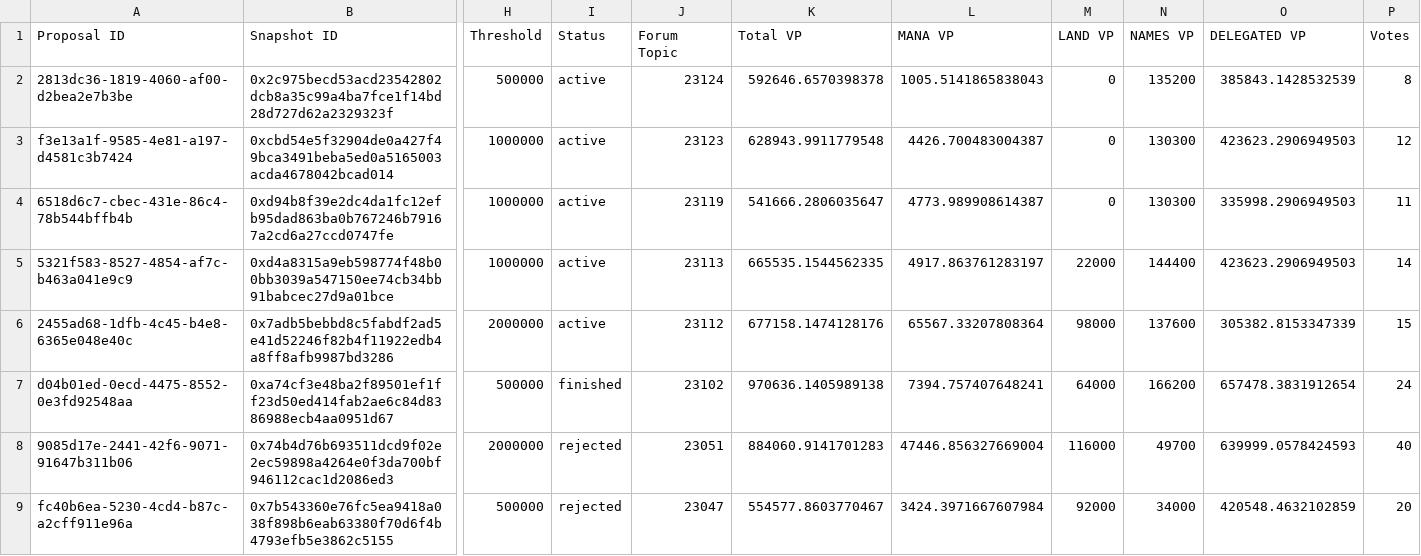
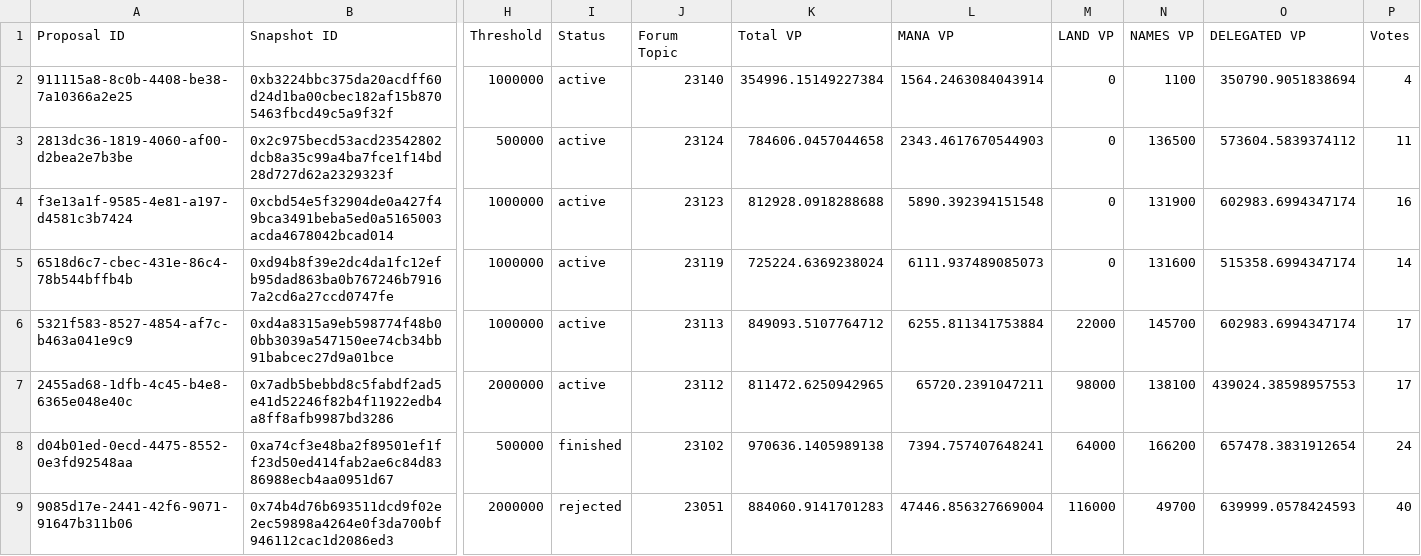
Before and after one commit to Decentraland-DAO/transparency, a CSV file: proposals.csv, drawn as a sheet; only a part is shown, gaps mark what is left out; the shorter side is filled out with more unchanged rows; addresses are those after the commit; rows hold the shown columns only; the diff names each change by its address in the sheet, - before the commit and + after, or states it on an @@ line.

```diff
--- a/proposals.csv
+++ b/proposals.csv
+row 2: 911115a8-8c0b-4408-be38-7a10366a2e25 | 0xb3224bbc375da20acdff60d24d1ba00cbec182af15b8705463fbcd49c5a9f32f | 1000000 | active | 23140 | 354996.15149227384 | 1564.2463084043914 | 0 | 1100 | 350790.9051838694 | 4
-K3 (Total VP): 592646.6570398378
+K3 (Total VP): 784606.0457044658
-L3 (MANA VP): 1005.5141865838043
+L3 (MANA VP): 2343.4617670544903
-N3 (NAMES VP): 135200
+N3 (NAMES VP): 136500
-O3 (DELEGATED VP): 385843.1428532539
+O3 (DELEGATED VP): 573604.5839374112
-P3 (Votes): 8
+P3 (Votes): 11
-K4 (Total VP): 628943.9911779548
+K4 (Total VP): 812928.0918288688
-L4 (MANA VP): 4426.700483004387
+L4 (MANA VP): 5890.392394151548
-N4 (NAMES VP): 130300
+N4 (NAMES VP): 131900
-O4 (DELEGATED VP): 423623.2906949503
+O4 (DELEGATED VP): 602983.6994347174
-P4 (Votes): 12
+P4 (Votes): 16
-K5 (Total VP): 541666.2806035647
+K5 (Total VP): 725224.6369238024
-L5 (MANA VP): 4773.989908614387
+L5 (MANA VP): 6111.937489085073
-N5 (NAMES VP): 130300
+N5 (NAMES VP): 131600
-O5 (DELEGATED VP): 335998.2906949503
+O5 (DELEGATED VP): 515358.6994347174
-P5 (Votes): 11
+P5 (Votes): 14
-K6 (Total VP): 665535.1544562335
+K6 (Total VP): 849093.5107764712
-L6 (MANA VP): 4917.863761283197
+L6 (MANA VP): 6255.811341753884
-N6 (NAMES VP): 144400
+N6 (NAMES VP): 145700
-O6 (DELEGATED VP): 423623.2906949503
+O6 (DELEGATED VP): 602983.6994347174
-P6 (Votes): 14
+P6 (Votes): 17
-K7 (Total VP): 677158.1474128176
+K7 (Total VP): 811472.6250942965
-L7 (MANA VP): 65567.33207808364
+L7 (MANA VP): 65720.2391047211
-N7 (NAMES VP): 137600
+N7 (NAMES VP): 138100
-O7 (DELEGATED VP): 305382.8153347339
+O7 (DELEGATED VP): 439024.38598957553
-P7 (Votes): 15
+P7 (Votes): 17
```
Also changed, not shown: balances.csv, members.csv, 9 other files.
